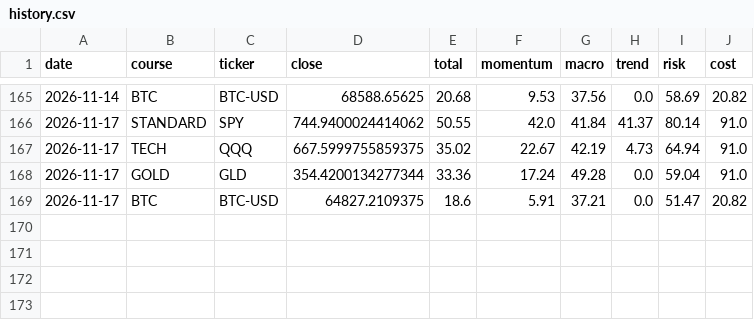
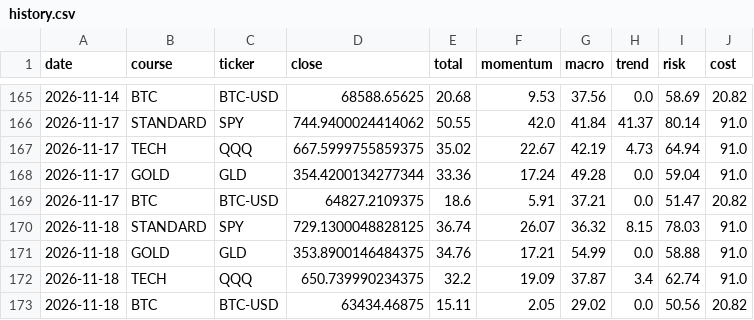
Before and after one commit to singingdog47/nvestment-quant, a CSV file: data/paypay_swing/history.csv, drawn as a sheet; only a part is shown, gaps mark what is left out; the diff names each change by its address in the sheet, - before the commit and + after, or states it on an @@ line.

```diff
--- a/data/paypay_swing/history.csv
+++ b/data/paypay_swing/history.csv
+row 170: 2026-11-18 | STANDARD | SPY | 729.1300048828125 | 36.74 | 26.07 | 36.32 | 8.15 | 78.03 | 91.0
+row 171: 2026-11-18 | GOLD | GLD | 353.8900146484375 | 34.76 | 17.21 | 54.99 | 0.0 | 58.88 | 91.0
+row 172: 2026-11-18 | TECH | QQQ | 650.739990234375 | 32.2 | 19.09 | 37.87 | 3.4 | 62.74 | 91.0
+row 173: 2026-11-18 | BTC | BTC-USD | 63434.46875 | 15.11 | 2.05 | 29.02 | 0.0 | 50.56 | 20.82
```
Also changed, not shown: data/intelligence/company_snapshot_latest.csv, data/regime/market_dashboard_latest.csv, 51 other files.
